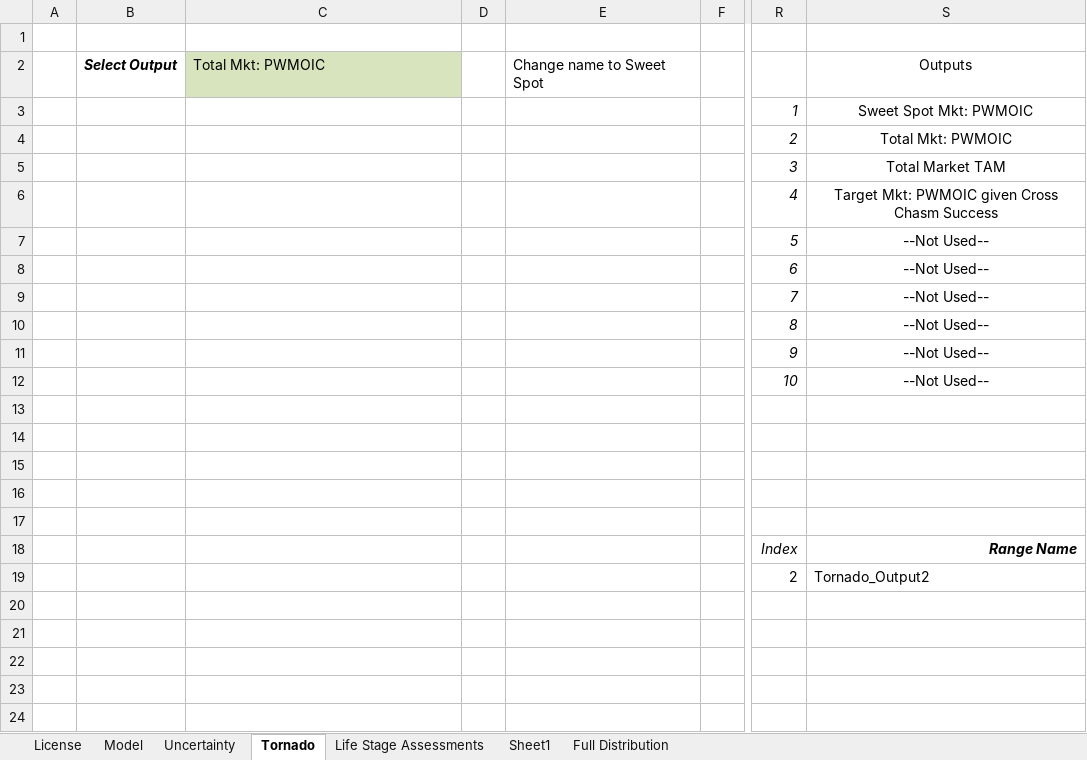
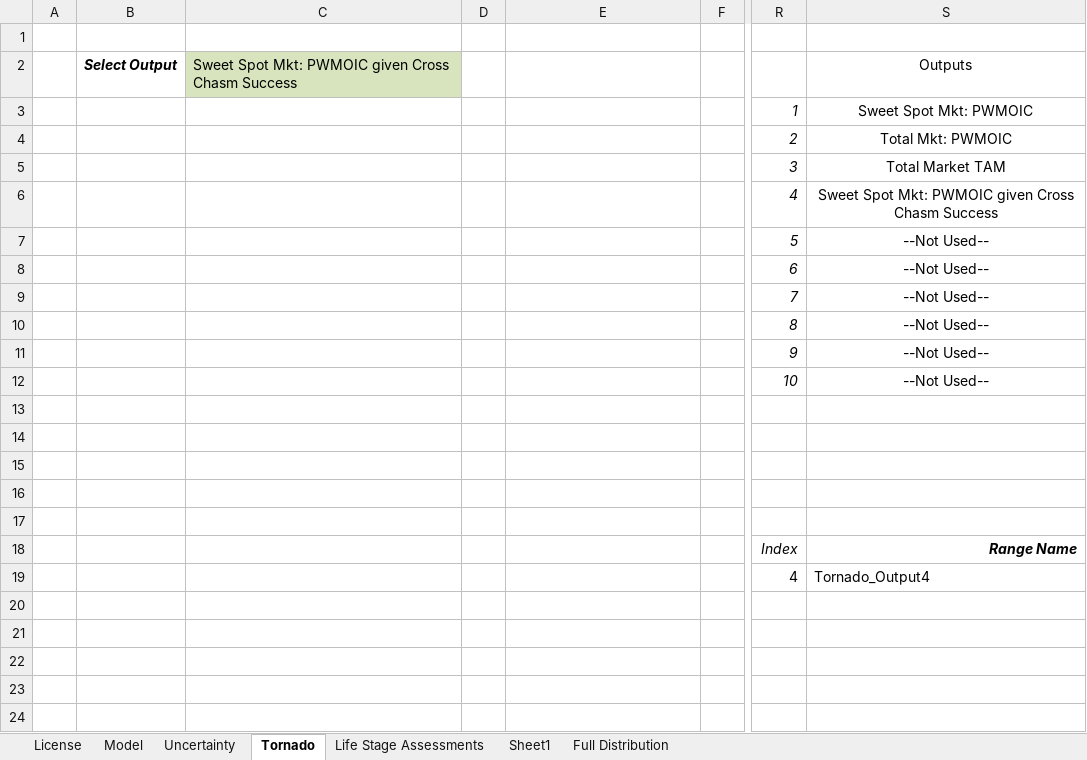
Before and after one commit to ulu-ventures/VCDA, an Excel workbook: spreadsheets/VentureDeal.xlsm, sheet Tornado, drawn as a sheet; only a part is shown, gaps mark what is left out; values as stored, in another font and other column widths than the file's, no borders; charts and pictures not drawn; the diff names each change by its address in the sheet, - before the commit and + after, or states it on an @@ line.

Commit message:
Fixed labeling TargetMkt -> Sweet Spot

```diff
--- a/spreadsheets/VentureDeal.xlsm (sheet Tornado)
+++ b/spreadsheets/VentureDeal.xlsm (sheet Tornado)
-C2: Total Mkt: PWMOIC
+C2: Sweet Spot Mkt: PWMOIC given Cross Chasm Success
-E2: Change name to Sweet Spot
+E2: (empty)
-S6: Target Mkt: PWMOIC…
+S6: Sweet Spot Mkt: PWMOIC…
-R19: 2
+R19: 4
-S19: Tornado_Output2
+S19: Tornado_Output4
```
Also changed, not shown: charts or pictures.
